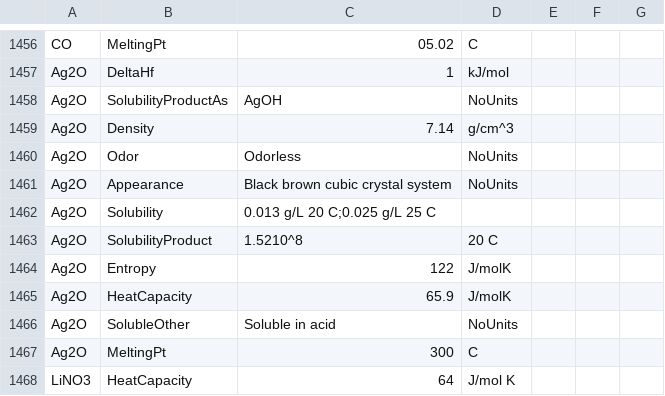
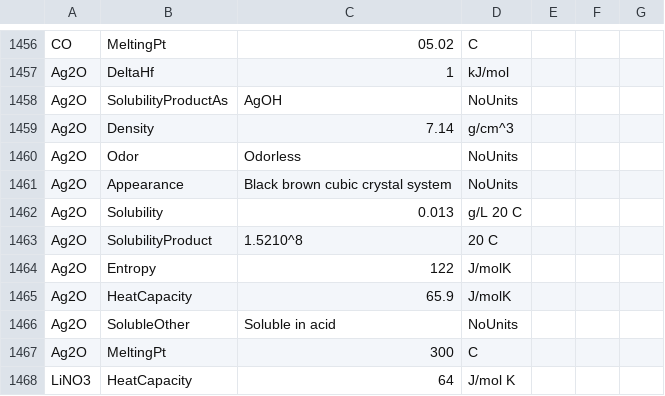
Before and after one commit to LinusCebulla1208/ChemBot, a CSV file: data_output_file_v2.csv, drawn as a sheet; only a part is shown, gaps mark what is left out.

Commit message:
Update data_output_file_v2.csv

```diff
--- a/data_output_file_v2.csv
+++ b/data_output_file_v2.csv
@@ -1461,3 +1461,3 @@ Ag2O,Odor,Odorless,NoUnits
 Ag2O,Appearance,Black brown cubic crystal system,NoUnits
-Ag2O,Solubility,0.013 g/L 20 C;0.025 g/L 25 C
+Ag2O,Solubility,0.013 ,g/L 20 C
 Ag2O,SolubilityProduct,1.5210^8,20 C
```
